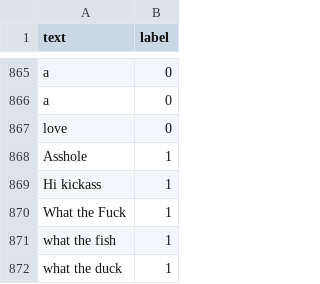
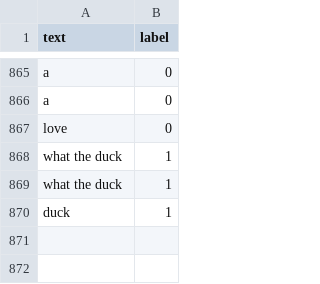
Before and after one commit to maddydevgits/content-moderation-kits, a CSV file: English.csv, drawn as a sheet; only a part is shown, gaps mark what is left out.

```diff
--- a/English.csv
+++ b/English.csv
@@ -867,6 +867,4 @@ a,0
 love,0
-Asshole,1
-Hi kickass,1
-What the Fuck,1
-what the fish,1
 what the duck,1
+what the duck,1
+duck,1
```
Also changed, not shown: 2 other files.
